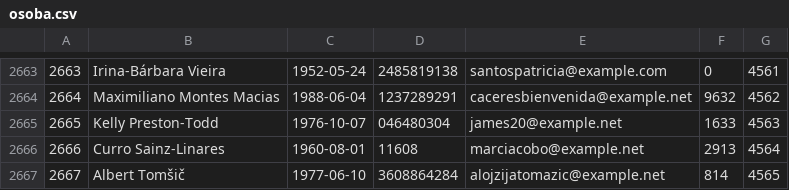
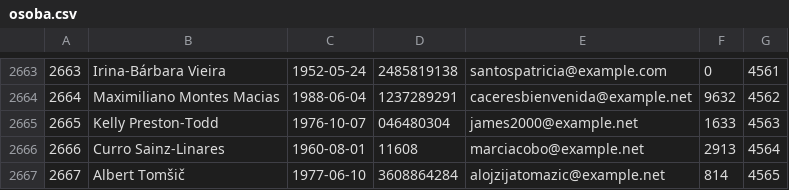
Before and after one commit to JurajSternVukotic/unipu-turisticka-agencija, a CSV file: data/osoba.csv, drawn as a sheet; only a part is shown, gaps mark what is left out; the diff covers the shown part only.

```diff
--- a/data/osoba.csv
+++ b/data/osoba.csv
@@ -2664,3 +2664,3 @@
 2664,Maximiliano Montes Macias,1988-06-04,1237289291,caceresbienvenida@example.net,9632,4562
-2665,Kelly Preston-Todd,1976-10-07,046480304,james20@example.net,1633,4563
+2665,Kelly Preston-Todd,1976-10-07,046480304,james2000@example.net,1633,4563
 2666,Curro Sainz-Linares,1960-08-01,11608,marciacobo@example.net,2913,4564
```
Also changed, not shown: 5 edited cells elsewhere in this file, data/odrediste.csv, data/rezervacija.csv, 1 other file.
